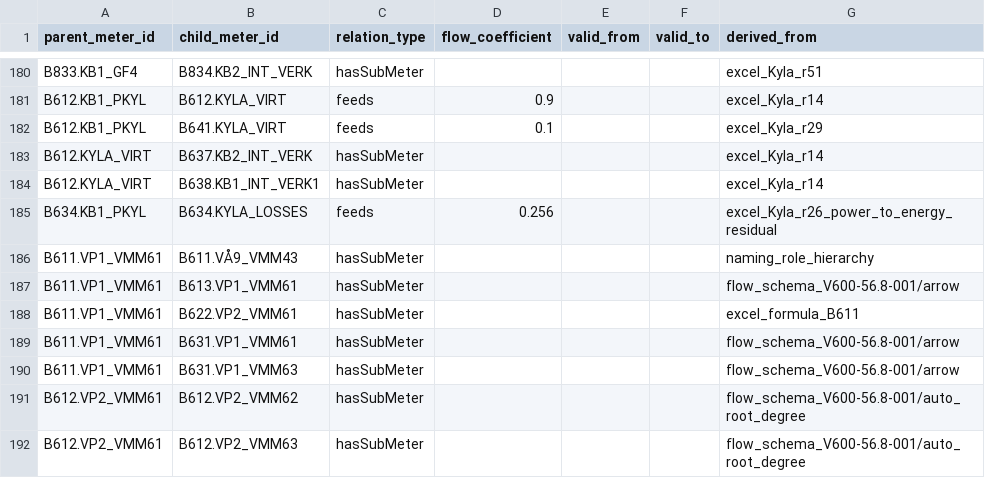
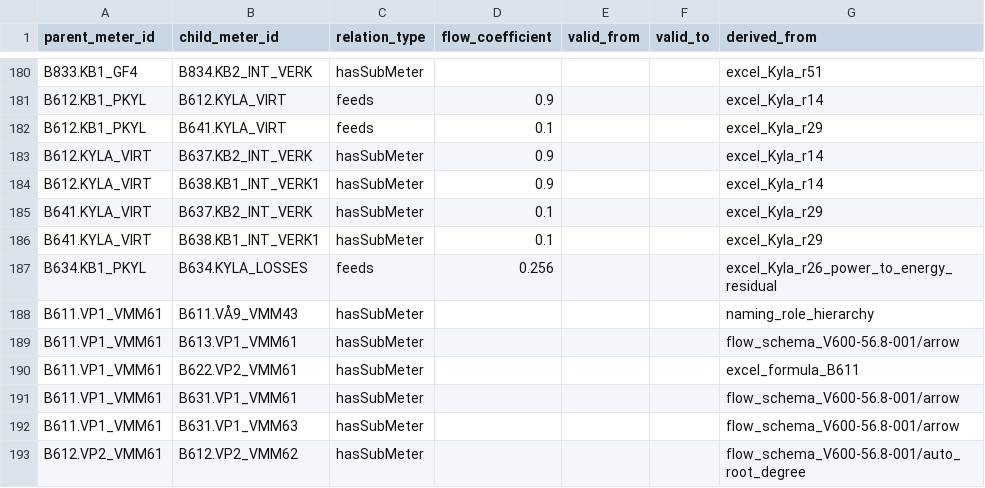
Before and after one commit to luiscarlon/graphite, a CSV file: data/sites/gartuna/meter_relations.csv, drawn as a sheet; only a part is shown, gaps mark what is left out; the shorter side is filled out with more unchanged rows.

```diff
--- a/data/sites/gartuna/meter_relations.csv
+++ b/data/sites/gartuna/meter_relations.csv
@@ -182,4 +182,6 @@ B612.KB1_PKYL,B612.KYLA_VIRT,feeds,0.9,,,excel_Kyla_r14
 B612.KB1_PKYL,B641.KYLA_VIRT,feeds,0.1,,,excel_Kyla_r29
-B612.KYLA_VIRT,B637.KB2_INT_VERK,hasSubMeter,,,,excel_Kyla_r14
-B612.KYLA_VIRT,B638.KB1_INT_VERK1,hasSubMeter,,,,excel_Kyla_r14
+B612.KYLA_VIRT,B637.KB2_INT_VERK,hasSubMeter,0.9,,,excel_Kyla_r14
+B612.KYLA_VIRT,B638.KB1_INT_VERK1,hasSubMeter,0.9,,,excel_Kyla_r14
+B641.KYLA_VIRT,B637.KB2_INT_VERK,hasSubMeter,0.1,,,excel_Kyla_r29
+B641.KYLA_VIRT,B638.KB1_INT_VERK1,hasSubMeter,0.1,,,excel_Kyla_r29
 B634.KB1_PKYL,B634.KYLA_LOSSES,feeds,0.256,,,excel_Kyla_r26_power_to_energy_residual
```
Also changed, not shown: data/sites/gartuna/annotations.csv, data/sites/gartuna/timeseries_refs.csv, 10 other files.
